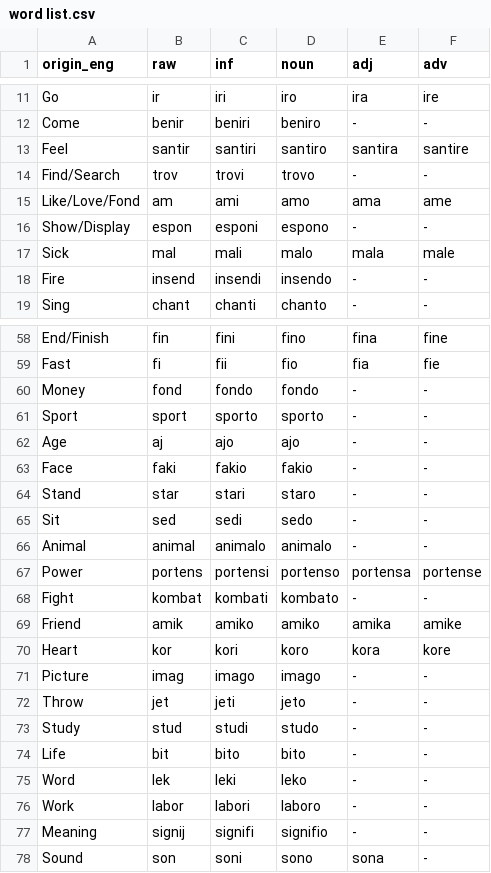
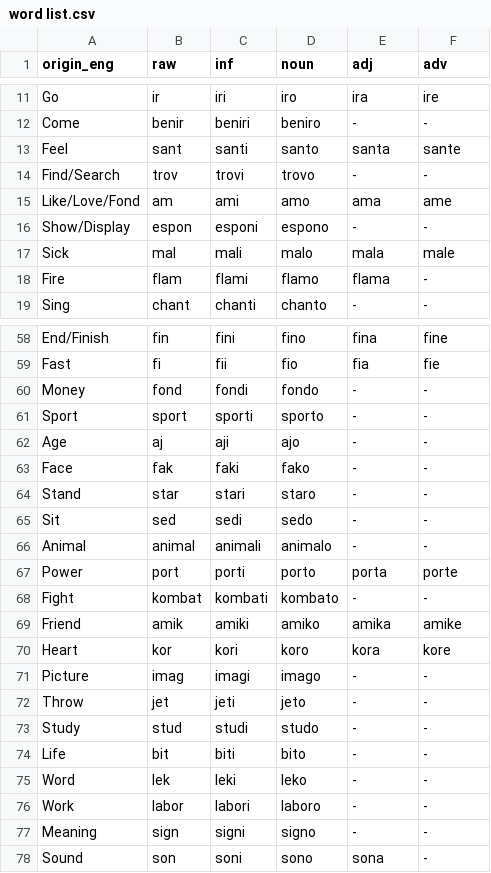
Before and after one commit to Alis-lang/Alis_Language, a CSV file: word list.csv, drawn as a sheet; only a part is shown, gaps mark what is left out; the diff covers the shown part only.

Commit message:
Modified many words
Feel santir 6#done
Fire insend 6 #done
Happy felich 6 #done
Animal animal 6 #remained
Power portens 7 #done
Fight kombat 6 #remained
Meaning signij 6 #done
Person person 6 #remained

```diff
--- a/word list.csv
+++ b/word list.csv
@@ -12,3 +12,3 @@ Go,ir,iri,iro,ira,ire
 Come,benir,beniri,beniro,-,-
-Feel,santir,santiri,santiro,santira,santire
+Feel,sant,santi,santo,santa,sante
 Find/Search,trov,trovi,trovo,-,-
@@ -17,3 +17,3 @@ Show/Display,espon,esponi,espono,-,-
 Sick,mal,mali,malo,mala,male
-Fire,insend,insendi,insendo,-,-
+Fire,flam,flami,flamo,flama,-
 Sing,chant,chanti,chanto,-,-
@@ -59,20 +59,20 @@ End/Finish,fin,fini,fino,fina,fine
 Fast,fi,fii,fio,fia,fie
-Money,fond,fondo,fondo,-,-
-Sport,sport,sporto,sporto,-,-
-Age,aj,ajo,ajo,-,-
-Face,faki,fakio,fakio,-,-
+Money,fond,fondi,fondo,-,-
+Sport,sport,sporti,sporto,-,-
+Age,aj,aji,ajo,-,-
+Face,fak,faki,fako,-,-
 Stand,star,stari,staro,-,-
 Sit,sed,sedi,sedo,-,-
-Animal,animal,animalo,animalo,-,-
-Power,portens,portensi,portenso,portensa,portense
+Animal,animal,animali,animalo,-,-
+Power,port,porti,porto,porta,porte
 Fight,kombat,kombati,kombato,-,-
-Friend,amik,amiko,amiko,amika,amike
+Friend,amik,amiki,amiko,amika,amike
 Heart,kor,kori,koro,kora,kore
-Picture,imag,imago,imago,-,-
+Picture,imag,imagi,imago,-,-
 Throw,jet,jeti,jeto,-,-
 Study,stud,studi,studo,-,-
-Life,bit,bito,bito,-,-
+Life,bit,biti,bito,-,-
 Word,lek,leki,leko,-,-
 Work,labor,labori,laboro,-,-
-Meaning,signij,signifi,signifio,-,-
+Meaning,sign,signi,signo,-,-
 Sound,son,soni,sono,sona,-
```
Also changed, not shown: 14 edited cells elsewhere in this file.
